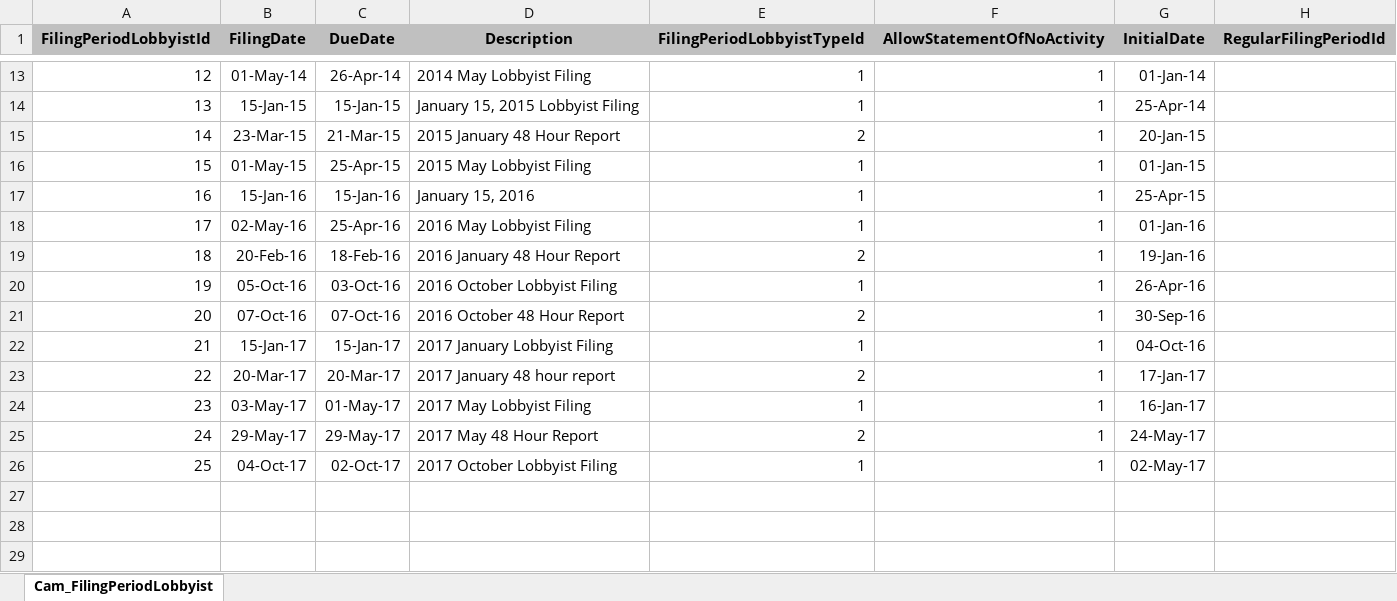
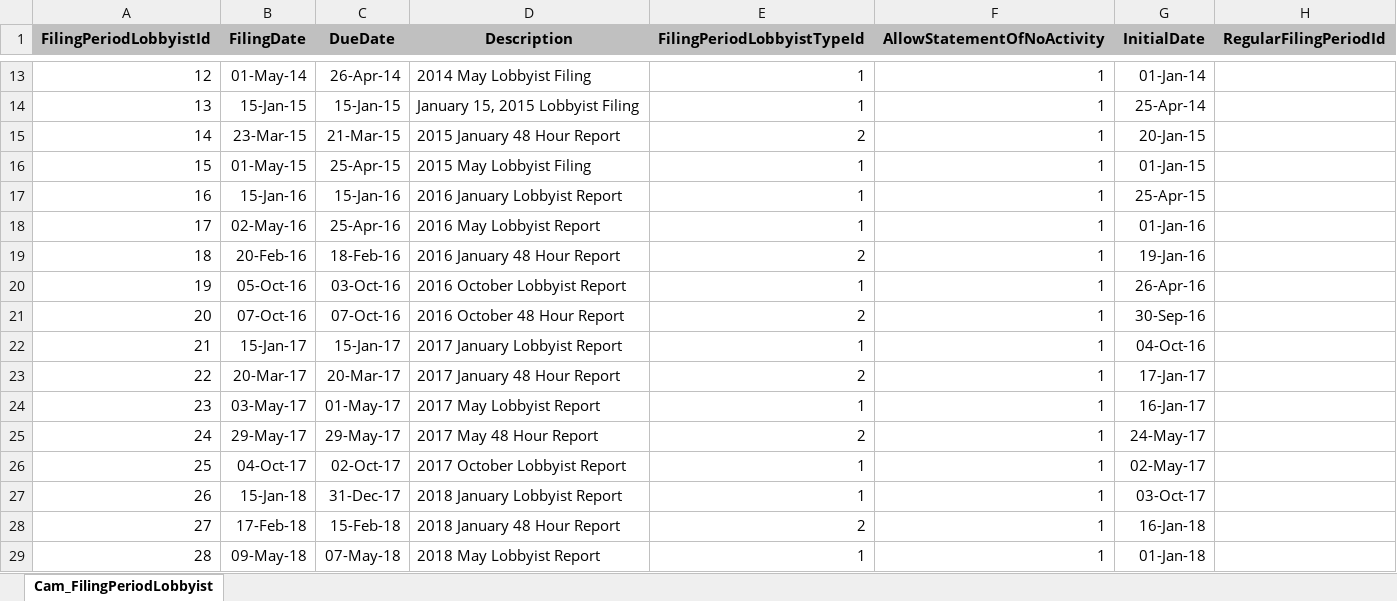
Before and after one commit to datamade/openness-project-nmid, an Excel workbook: data/Cam_FilingPeriodLobbyist.xlsx, sheet Cam_FilingPeriodLobbyist, drawn as a sheet; only a part is shown, gaps mark what is left out; values as stored, in another font and other column widths than the file's, no borders; the diff names each change by its address in the sheet, - before the commit and + after, or states it on an @@ line.

```diff
--- a/data/Cam_FilingPeriodLobbyist.xlsx (sheet Cam_FilingPeriodLobbyist)
+++ b/data/Cam_FilingPeriodLobbyist.xlsx (sheet Cam_FilingPeriodLobbyist)
-D17 (Description): January 15, 2016
+D17 (Description): 2016 January Lobbyist Report
-D18 (Description): 2016 May Lobbyist Filing
+D18 (Description): 2016 May Lobbyist Report
-D20 (Description): 2016 October Lobbyist Filing
+D20 (Description): 2016 October Lobbyist Report
-D22 (Description): 2017 January Lobbyist Filing
+D22 (Description): 2017 January Lobbyist Report
-D23 (Description): 2017 January 48 hour report
+D23 (Description): 2017 January 48 Hour Report
-D24 (Description): 2017 May Lobbyist Filing
+D24 (Description): 2017 May Lobbyist Report
-D26 (Description): 2017 October Lobbyist Filing
+D26 (Description): 2017 October Lobbyist Report
+row 27: 26 | 15-Jan-18 | 31-Dec-17 | 2018 January Lobbyist Report | 1 | 1 | 03-Oct-17
+row 28: 27 | 17-Feb-18 | 15-Feb-18 | 2018 January 48 Hour Report | 2 | 1 | 16-Jan-18
+row 29: 28 | 09-May-18 | 07-May-18 | 2018 May Lobbyist Report | 1 | 1 | 01-Jan-18
```
Also changed, not shown: data/Cam_Campaign.xlsx, data/Cam_County.xlsx, 14 other files.
